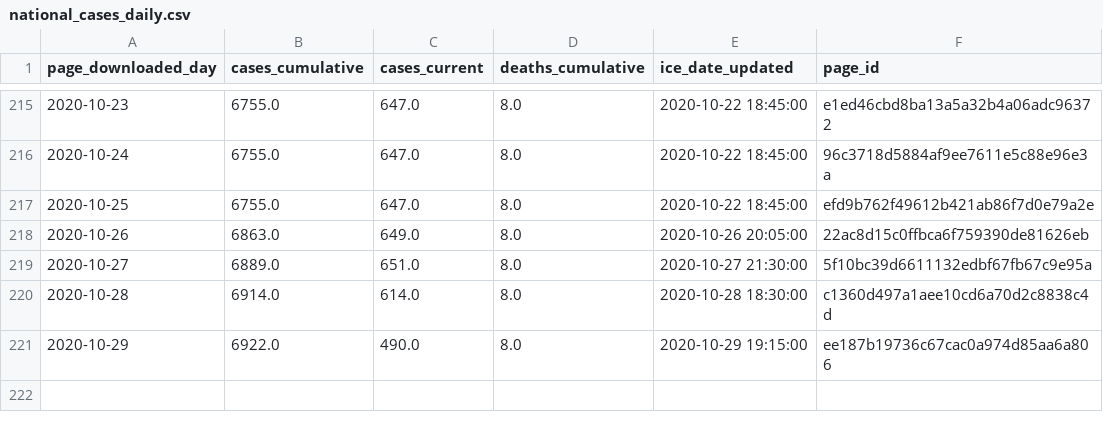
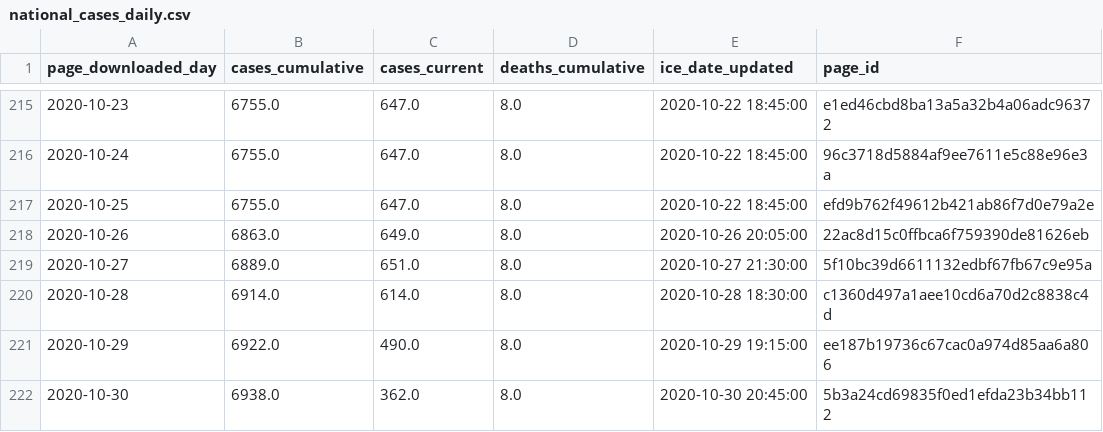
Before and after one commit to vera-institute/ice-detention-covid, a CSV file: data_daily/national_cases_daily.csv, drawn as a sheet; only a part is shown, gaps mark what is left out.

```diff
--- a/data_daily/national_cases_daily.csv
+++ b/data_daily/national_cases_daily.csv
@@ -221 +221,2 @@ page_downloaded_day,cases_cumulative,cases_current,deaths_cumulative,ice_date_up
 2020-10-29,6922.0,490.0,8.0,2020-10-29 19:15:00,ee187b19736c67cac0a974d85aa6a806
+2020-10-30,6938.0,362.0,8.0,2020-10-30 20:45:00,5b3a24cd69835f0ed1efda23b34bb112
```
Also changed, not shown: data_daily/national_tests_daily.csv, data_hourly/national_cases_hourly.csv, 5 other files.
